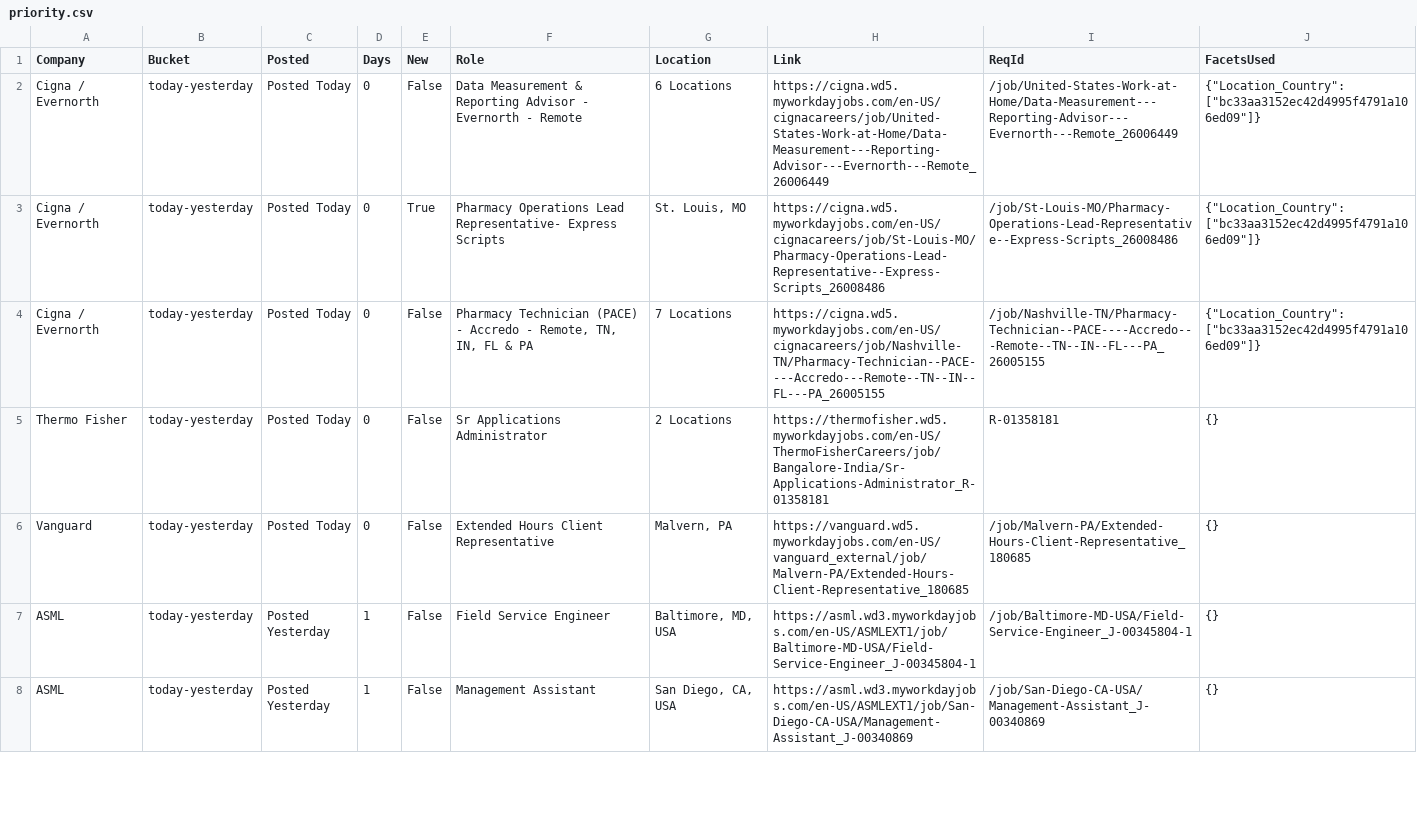
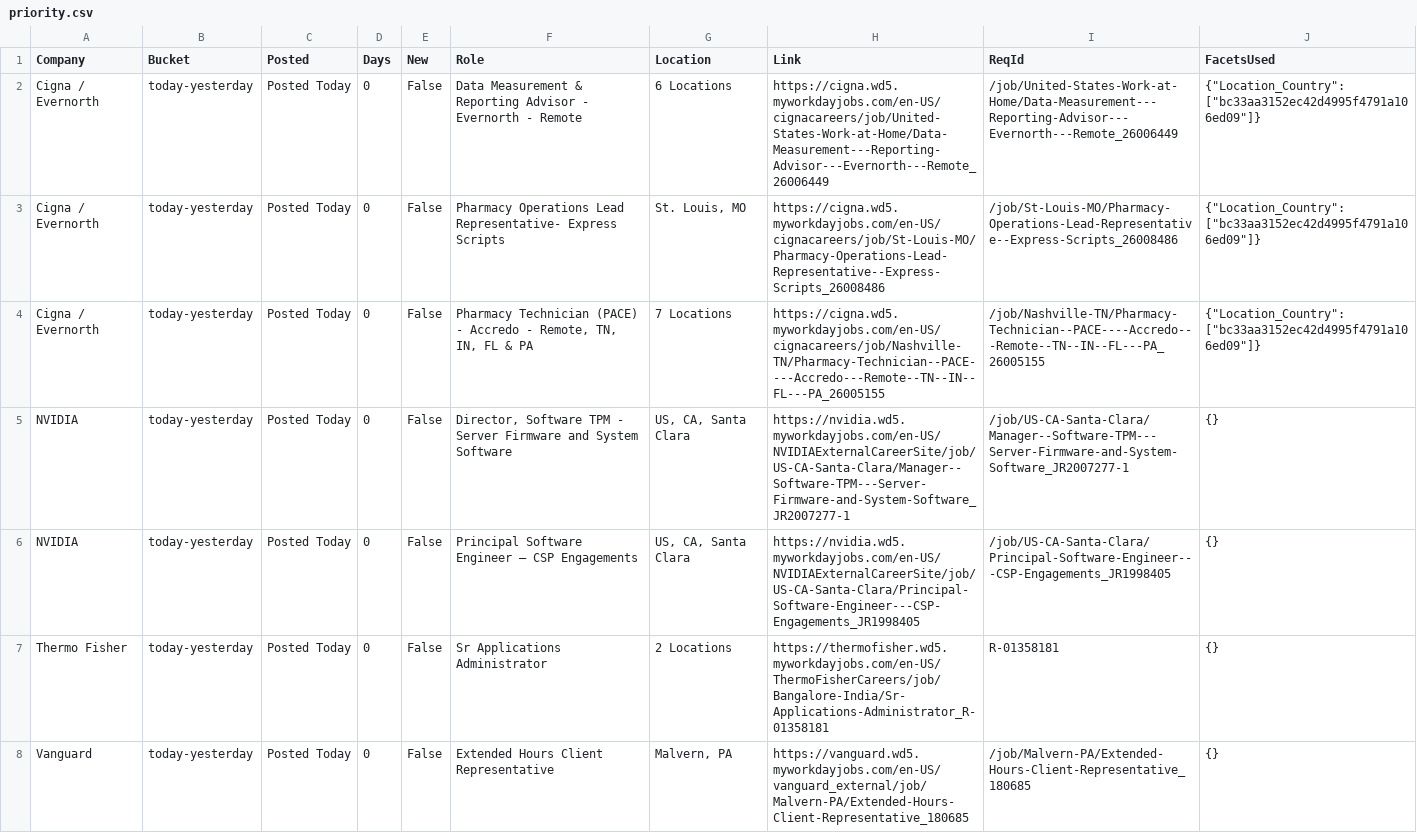
Before and after one commit to tusharpanthri/job-scraper, a CSV file: data/priority.csv, drawn as a sheet; only a part is shown; the shorter side is filled out with more unchanged rows; the diff covers the shown part only.

```diff
--- a/data/priority.csv
+++ b/data/priority.csv
@@ -2,4 +2,6 @@ Company,Bucket,Posted,Days,New,Role,Location,Link,ReqId,FacetsUsed
 Cigna / Evernorth,today-yesterday,Posted Today,0,False,Data Measurement & Reporting Advisor - Evernorth - Remote,6 Locations,https://cigna.wd5.myworkdayjobs.com/en-US/cignacareers/job/United-States-Work-at-Home/Data-Measurement---Reporting-Advisor---Evernorth---Remote_26006449,/job/United-States-Work-at-Home/Data-Measurement---Reporting-Advisor---Evernorth---Remote_26006449,"{""Location_Country"": [""bc33aa3152ec42d4995f4791a106ed09""]}"
-Cigna / Evernorth,today-yesterday,Posted Today,0,True,Pharmacy Operations Lead Representative- Express Scripts,"St. Louis, MO",https://cigna.wd5.myworkdayjobs.com/en-US/cignacareers/job/St-Louis-MO/Pharmacy-Operations-Lead-Representative--Express-Scripts_26008486,/job/St-Louis-MO/Pharmacy-Operations-Lead-Representative--Express-Scripts_26008486,"{""Location_Country"": [""bc33aa3152ec42d4995f4791a106ed09""]}"
+Cigna / Evernorth,today-yesterday,Posted Today,0,False,Pharmacy Operations Lead Representative- Express Scripts,"St. Louis, MO",https://cigna.wd5.myworkdayjobs.com/en-US/cignacareers/job/St-Louis-MO/Pharmacy-Operations-Lead-Representative--Express-Scripts_26008486,/job/St-Louis-MO/Pharmacy-Operations-Lead-Representative--Express-Scripts_26008486,"{""Location_Country"": [""bc33aa3152ec42d4995f4791a106ed09""]}"
 Cigna / Evernorth,today-yesterday,Posted Today,0,False,"Pharmacy Technician (PACE) - Accredo - Remote, TN, IN, FL & PA",7 Locations,https://cigna.wd5.myworkdayjobs.com/en-US/cignacareers/job/Nashville-TN/Pharmacy-Technician--PACE----Accredo---Remote--TN--IN--FL---PA_26005155,/job/Nashville-TN/Pharmacy-Technician--PACE----Accredo---Remote--TN--IN--FL---PA_26005155,"{""Location_Country"": [""bc33aa3152ec42d4995f4791a106ed09""]}"
+NVIDIA,today-yesterday,Posted Today,0,False,"Director, Software TPM - Server Firmware and System Software","US, CA, Santa Clara",https://nvidia.wd5.myworkdayjobs.com/en-US/NVIDIAExternalCareerSite/job/US-CA-Santa-Clara/Manager--Software-TPM---Server-Firmware-and-System-Software_JR2007277-1,/job/US-CA-Santa-Clara/Manager--Software-TPM---Server-Firmware-and-System-Software_JR2007277-1,{}
+NVIDIA,today-yesterday,Posted Today,0,False,Principal Software Engineer – CSP Engagements,"US, CA, Santa Clara",https://nvidia.wd5.myworkdayjobs.com/en-US/NVIDIAExternalCareerSite/job/US-CA-Santa-Clara/Principal-Software-Engineer---CSP-Engagements_JR1998405,/job/US-CA-Santa-Clara/Principal-Software-Engineer---CSP-Engagements_JR1998405,{}
 Thermo Fisher,today-yesterday,Posted Today,0,False,Sr Applications Administrator,2 Locations,https://thermofisher.wd5.myworkdayjobs.com/en-US/ThermoFisherCareers/job/Bangalore-India/Sr-Applications-Administrator_R-01358181,R-01358181,{}
```
Also changed, not shown: 4 added rows elsewhere in this file, 6 other files.
